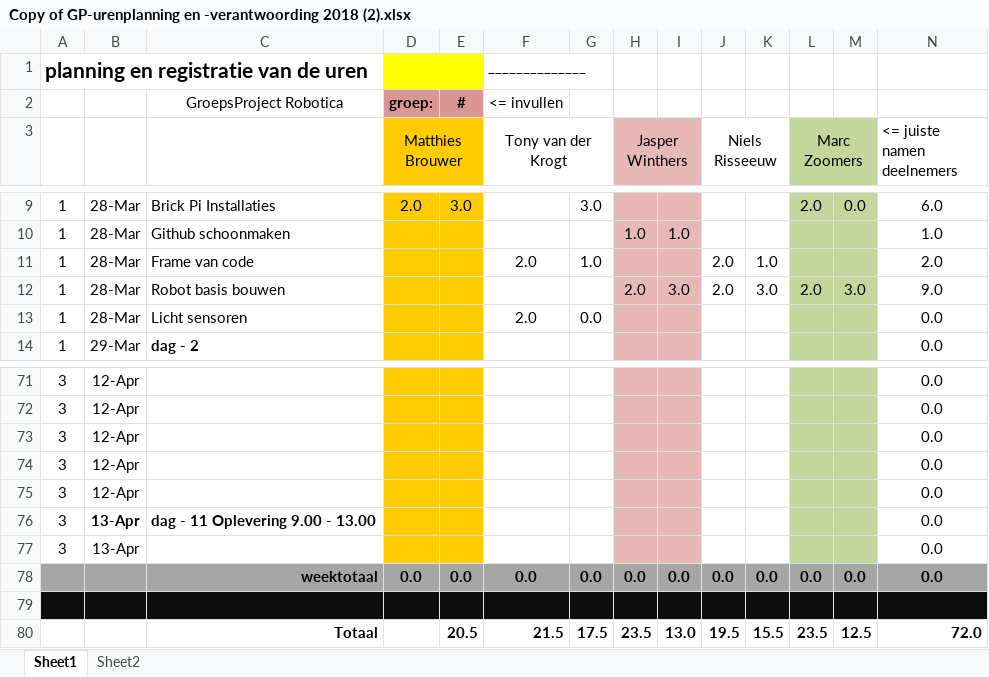
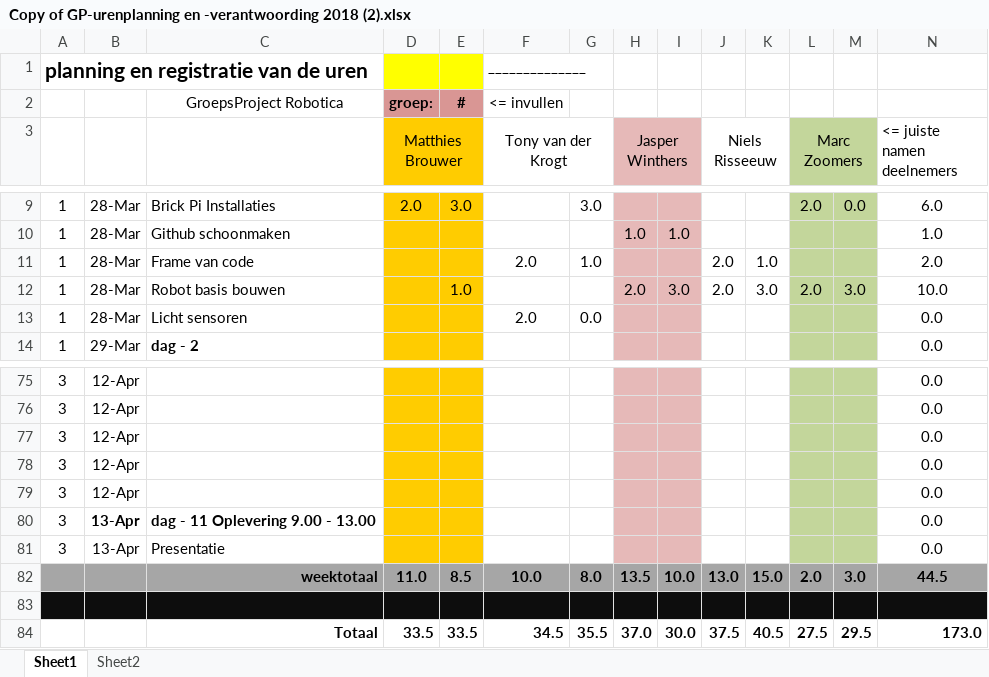
Before and after one commit to Tiesbrouwer10/Mindstorm-group1, an Excel workbook: Organisatie/Copy of GP-urenplanning en -verantwoording 2018 (2).xlsx, sheet Sheet1, drawn as a sheet; only a part is shown, gaps mark what is left out; values as stored, in another font and other column widths than the file's, no borders; removed rows and columns are numbered as before the commit, all else as after; rows hold the shown columns only; the diff covers the shown part only; the diff names each change by its address in the sheet, - before the commit and + after, or states it on an @@ line.

```diff
--- a/Organisatie/Copy of GP-urenplanning en -verantwoording 2018 (2).xlsx (sheet Sheet1)
+++ b/Organisatie/Copy of GP-urenplanning en -verantwoording 2018 (2).xlsx (sheet Sheet1)
-E12: (empty)
+E12: 1.0
-N12 (<= juiste namen deelnemers): 9.0
+N12 (<= juiste namen deelnemers): 10.0
-C81: (empty)
+C81: Presentatie
-row 78:  |  | weektotaal | 0.0 | 0.0 | 0.0 | 0.0 | 0.0 | 0.0 | 0.0 | 0.0 | 0.0 | 0.0 | 0.0
+row 82:  |  | weektotaal | 11.0 | 8.5 | 10.0 | 8.0 | 13.5 | 10.0 | 13.0 | 15.0 | 2.0 | 3.0 | 44.5
-row 80:  |  | Totaal |  | 20.5 | 21.5 | 17.5 | 23.5 | 13.0 | 19.5 | 15.5 | 23.5 | 12.5 | 72.0
+row 84:  |  | Totaal | 33.5 | 33.5 | 34.5 | 35.5 | 37.0 | 30.0 | 37.5 | 40.5 | 27.5 | 29.5 | 173.0
```
Also changed, not shown: 15 added rows, 11 removed rows and 47 edited cells elsewhere in this sheet, formulas that keep their value.
